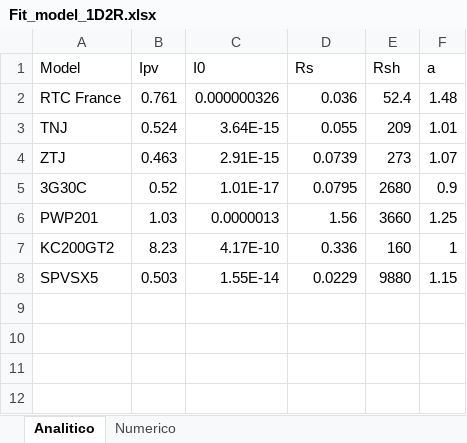
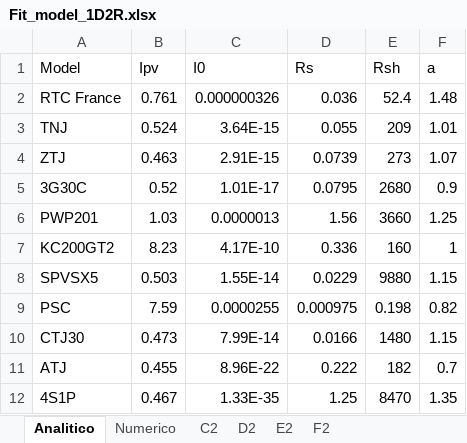
Before and after one commit to temisAP/Trabajos_GGE, an Excel workbook: Trabajo_3/1D2R/Fit_model_1D2R.xlsx, sheet Analitico, drawn as a sheet; values as stored, in another font and other column widths than the file's, no borders; the diff names each change by its address in the sheet, - before the commit and + after, or states it on an @@ line.

```diff
--- a/Trabajo_3/1D2R/Fit_model_1D2R.xlsx (sheet Analitico)
+++ b/Trabajo_3/1D2R/Fit_model_1D2R.xlsx (sheet Analitico)
+sheet tab: C2
+sheet tab: D2
+sheet tab: E2
+sheet tab: F2
+row 9: PSC | 7.59 | 0.0000255 | 0.000975 | 0.198 | 0.82
+row 10: CTJ30 | 0.473 | 7.99E-14 | 0.0166 | 1480 | 1.15
+row 11: ATJ | 0.455 | 8.96E-22 | 0.222 | 182 | 0.7
+row 12: 4S1P | 0.467 | 1.33E-35 | 1.25 | 8470 | 1.35
```
Also changed, not shown: sheet Numerico, Trabajo_3/2R2D/Fit_model_2D2R_numeric.xlsx, 17 other files.
